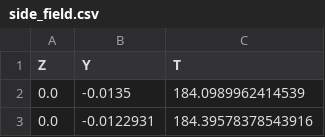
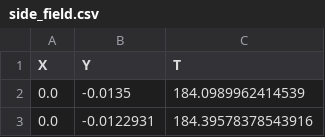
Before and after one commit to aurora-multiphysics/cyclops, a CSV file: simulation/side_field.csv, drawn as a sheet; only a part is shown.

```diff
--- a/simulation/side_field.csv
+++ b/simulation/side_field.csv
@@ -1,2 +1,2 @@
-Z,Y,T
+X,Y,T
 0.0,-0.0135,184.0989962414539
```
Also changed, not shown: 4 other files.
